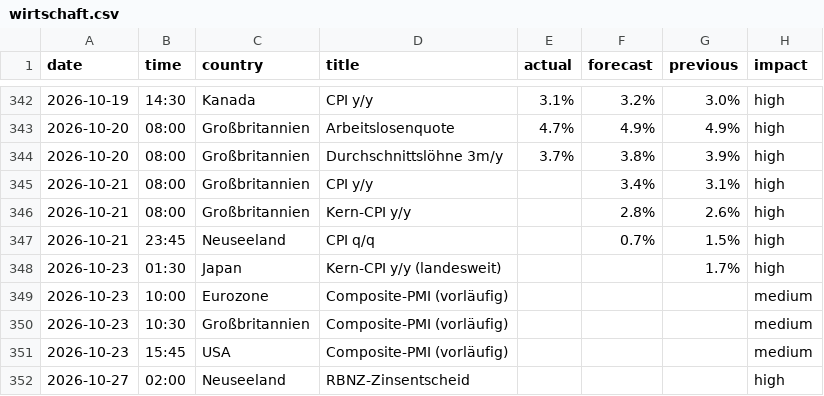
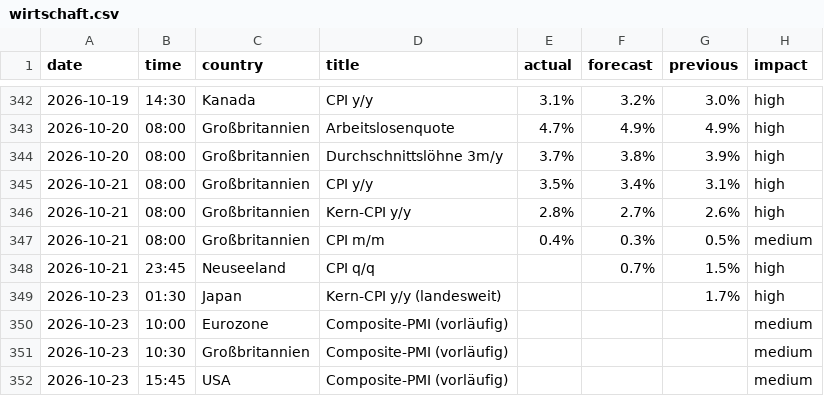
Before and after one commit to michelbrueck25-eng/journal-daten, a CSV file: wirtschaft.csv, drawn as a sheet; only a part is shown, gaps mark what is left out; the shorter side is filled out with more unchanged rows.

```diff
--- a/wirtschaft.csv
+++ b/wirtschaft.csv
@@ -344,4 +344,5 @@ date,time,country,title,actual,forecast,previous,impact
 2026-10-20,08:00,Großbritannien,Durchschnittslöhne 3m/y,3.7%,3.8%,3.9%,high
-2026-10-21,08:00,Großbritannien,CPI y/y,,3.4%,3.1%,high
-2026-10-21,08:00,Großbritannien,Kern-CPI y/y,,2.8%,2.6%,high
+2026-10-21,08:00,Großbritannien,CPI y/y,3.5%,3.4%,3.1%,high
+2026-10-21,08:00,Großbritannien,Kern-CPI y/y,2.8%,2.7%,2.6%,high
+2026-10-21,08:00,Großbritannien,CPI m/m,0.4%,0.3%,0.5%,medium
 2026-10-21,23:45,Neuseeland,CPI q/q,,0.7%,1.5%,high
```
Also changed, not shown: lage.csv, 1 other file.
